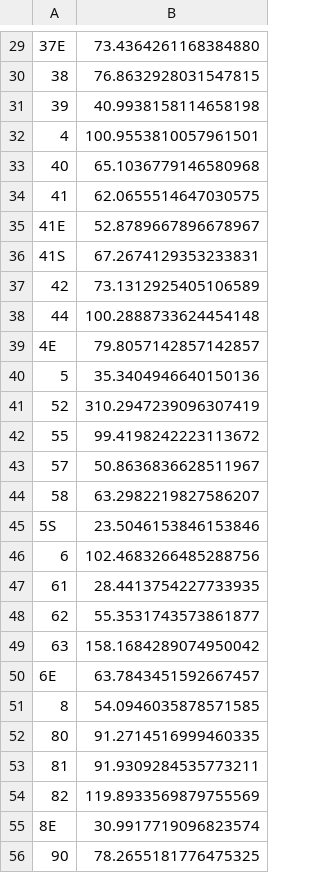
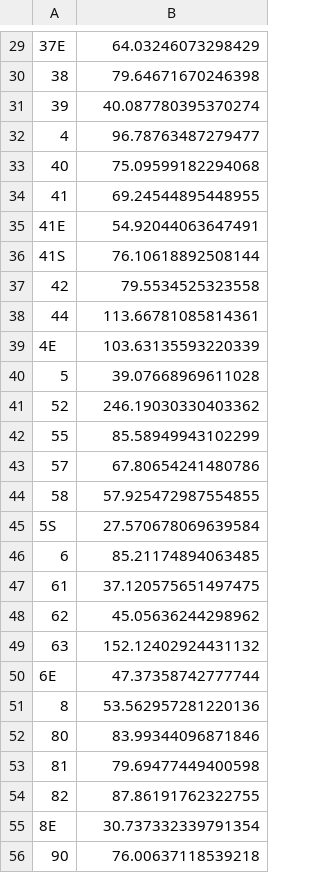
Before and after one commit to apanteli227/AIxCity-Nahverkehr, a CSV file: src/frontend/src/assets/avgLineDelay.csv, drawn as a sheet; only a part is shown, gaps mark what is left out; the diff covers the shown part only.

```diff
--- a/src/frontend/src/assets/avgLineDelay.csv
+++ b/src/frontend/src/assets/avgLineDelay.csv
@@ -29,28 +29,28 @@
-"37E","73.4364261168384880"
-"38","76.8632928031547815"
-"39","40.9938158114658198"
-"4","100.9553810057961501"
-"40","65.1036779146580968"
-"41","62.0655514647030575"
-"41E","52.8789667896678967"
-"41S","67.2674129353233831"
-"42","73.1312925405106589"
-"44","100.2888733624454148"
-"4E","79.8057142857142857"
-"5","35.3404946640150136"
-"52","310.2947239096307419"
-"55","99.4198242223113672"
-"57","50.8636836628511967"
-"58","63.2982219827586207"
-"5S","23.5046153846153846"
-"6","102.4683266485288756"
-"61","28.4413754227733935"
-"62","55.3531743573861877"
-"63","158.1684289074950042"
-"6E","63.7843451592667457"
-"8","54.0946035878571585"
-"80","91.2714516999460335"
-"81","91.9309284535773211"
-"82","119.8933569879755569"
-"8E","30.9917719096823574"
-"90","78.2655181776475325"
+37E,64.03246073298429
+38,79.64671670246398
+39,40.087780395370274
+4,96.78763487279477
+40,75.09599182294068
+41,69.24544895448955
+41E,54.92044063647491
+41S,76.10618892508144
+42,79.5534525323558
+44,113.66781085814361
+4E,103.63135593220339
+5,39.07668969611028
+52,246.19030330403362
+55,85.58949943102299
+57,67.80654241480786
+58,57.925472987554855
+5S,27.570678069639584
+6,85.21174894063485
+61,37.120575651497475
+62,45.05636244298962
+63,152.12402924431132
+6E,47.37358742777744
+8,53.562957281220136
+80,83.99344096871846
+81,79.69477449400598
+82,87.86191762322755
+8E,30.737332339791354
+90,76.00637118539218
```
Also changed, not shown: 1 added row, 1 removed row and 44 edited cells elsewhere in this file, src/frontend/src/assets/avgStopDelay.csv, 6 other files.
